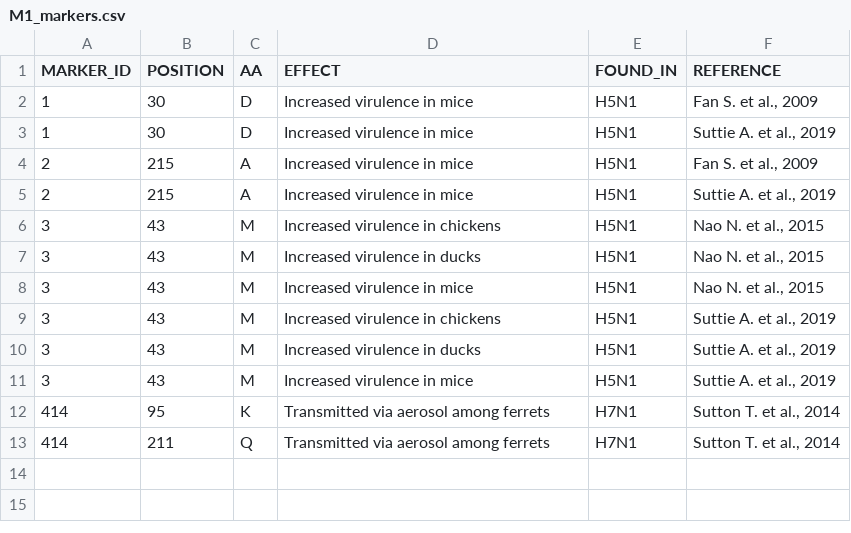
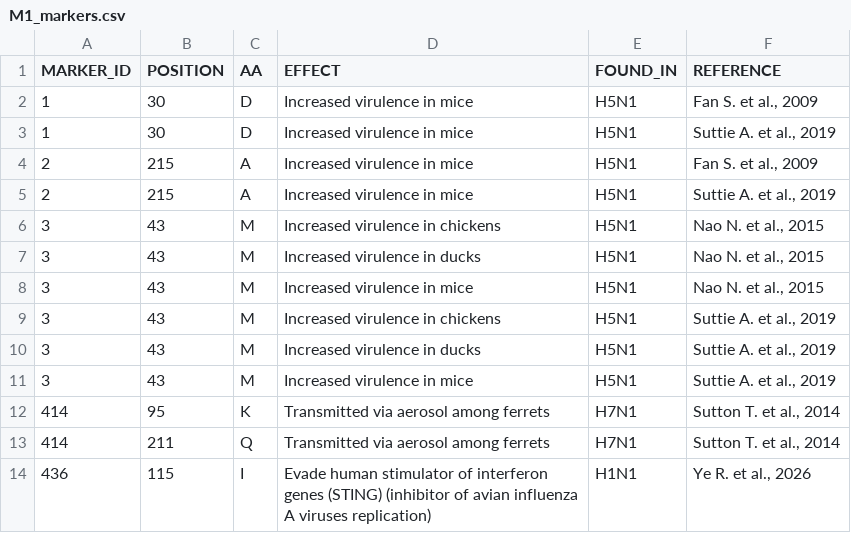
Before and after one commit to ValldHebron-Bioinformatics/FluTyper, a CSV file: protocols/AVIAN/v1/markers/M1_markers.csv, drawn as a sheet.

Commit message:
Add new marker for H1N1 evasion mechanism

```diff
--- a/protocols/AVIAN/v1/markers/M1_markers.csv
+++ b/protocols/AVIAN/v1/markers/M1_markers.csv
@@ -13 +13,2 @@ MARKER_ID,POSITION,AA,EFFECT,FOUND_IN,REFERENCE
 414,211,Q,Transmitted via aerosol among ferrets,H7N1,"Sutton T. et al., 2014"
+436,115,I,Evade human stimulator of interferon genes (STING) (inhibitor of avian influenza A viruses replication),H1N1,"Ye R. et al., 2026"
```
